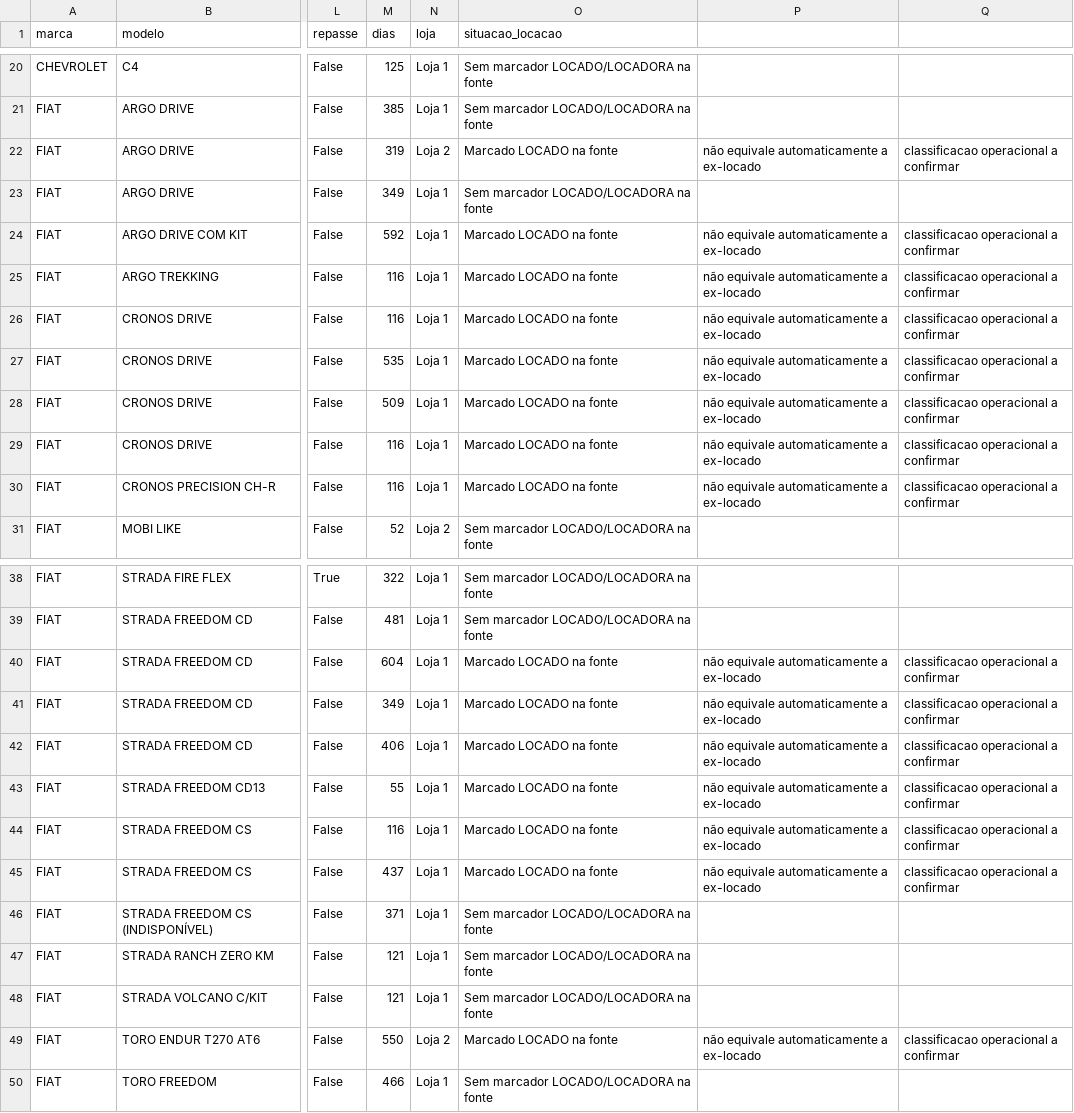
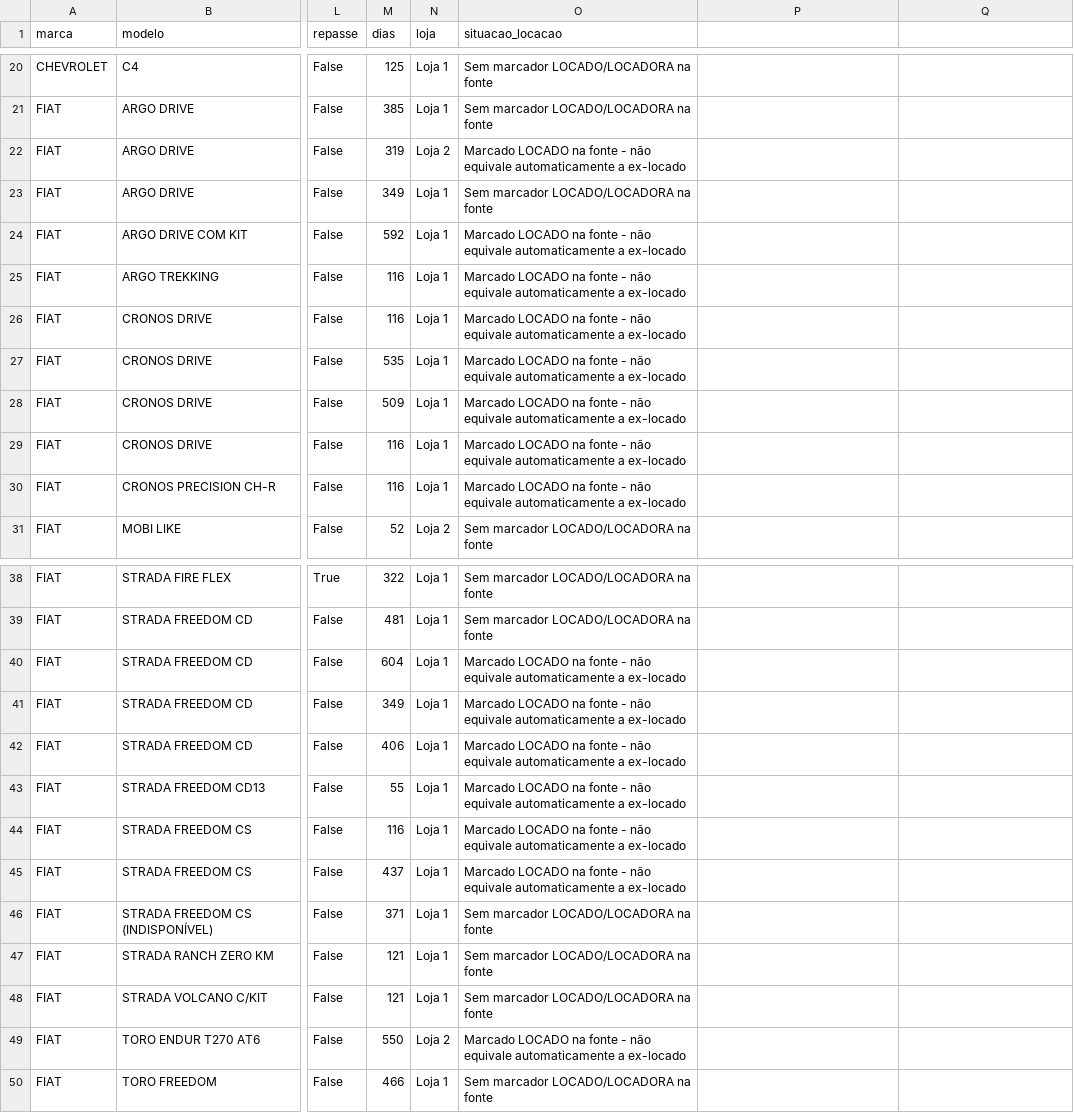
Before and after one commit to thamires-siriustech/estoque-concessionaria-lucas-do-rio-verde, a CSV file: estoque_lucas.csv, drawn as a sheet; only a part is shown, gaps mark what is left out; the diff names each change by its address in the sheet, - before the commit and + after, or states it on an @@ line.

Commit message:
Fix CSV delimiter in rental-status annotation

```diff
--- a/estoque_lucas.csv
+++ b/estoque_lucas.csv
-O22 (situacao_locacao): Marcado LOCADO na fonte
+O22 (situacao_locacao): Marcado LOCADO na fonte - não equivale automaticamente a ex-locado
-P22: não equivale automaticamente a ex-locado
+P22: (empty)
-Q22: classificacao operacional a confirmar
+Q22: (empty)
-O24:O30 (situacao_locacao): Marcado LOCADO na fonte
+O24:O30 (situacao_locacao): Marcado LOCADO na fonte - não equivale automaticamente a ex-locado
-P24:P30: não equivale automaticamente a ex-locado
+P24:P30: (empty)
-Q24:Q30: classificacao operacional a confirmar
+Q24:Q30: (empty)
-O40:O45 (situacao_locacao): Marcado LOCADO na fonte
+O40:O45 (situacao_locacao): Marcado LOCADO na fonte - não equivale automaticamente a ex-locado
-P40:P45: não equivale automaticamente a ex-locado
+P40:P45: (empty)
-Q40:Q45: classificacao operacional a confirmar
+Q40:Q45: (empty)
-O49 (situacao_locacao): Marcado LOCADO na fonte
+O49 (situacao_locacao): Marcado LOCADO na fonte - não equivale automaticamente a ex-locado
-P49: não equivale automaticamente a ex-locado
+P49: (empty)
-Q49: classificacao operacional a confirmar
+Q49: (empty)
```
